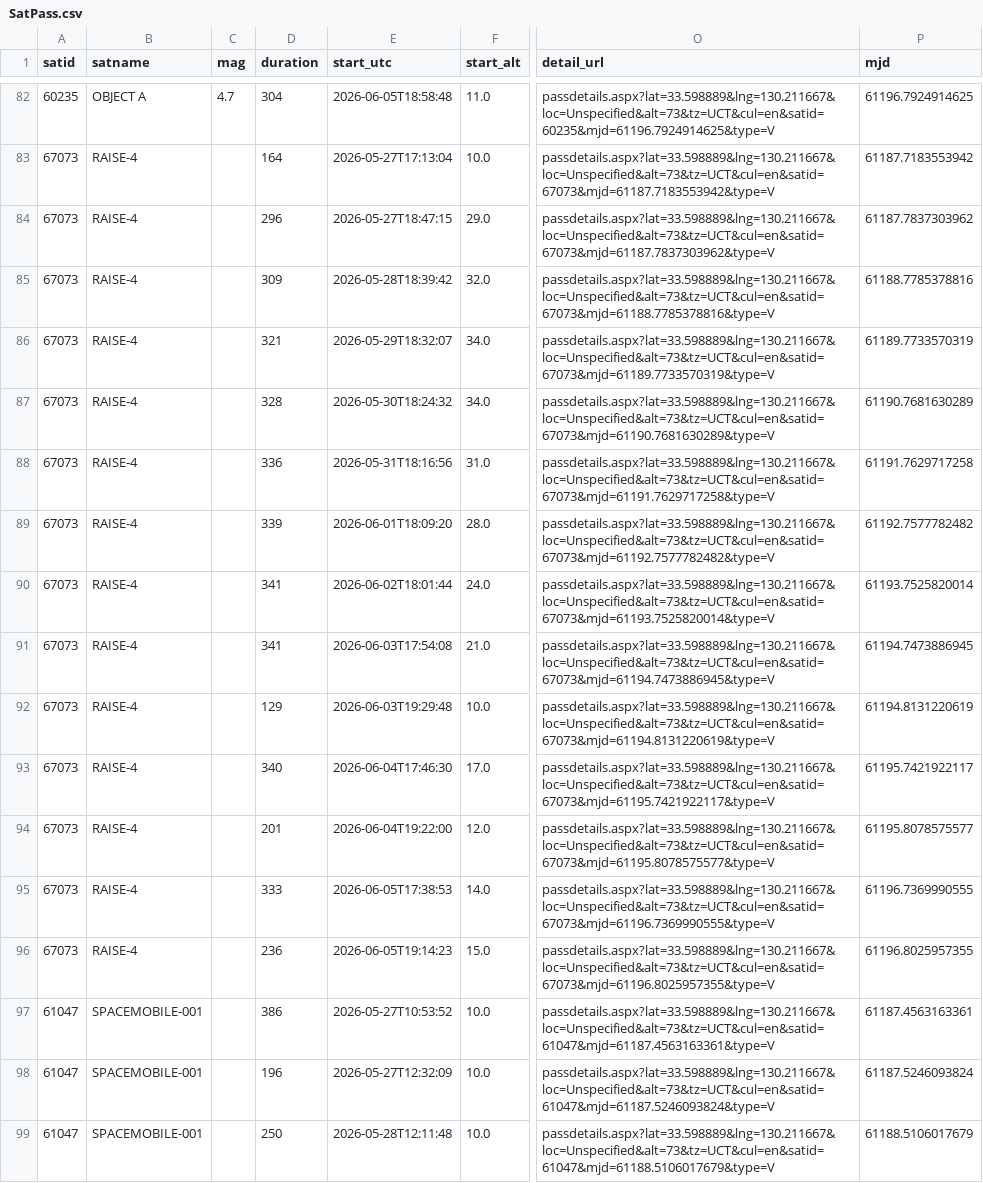
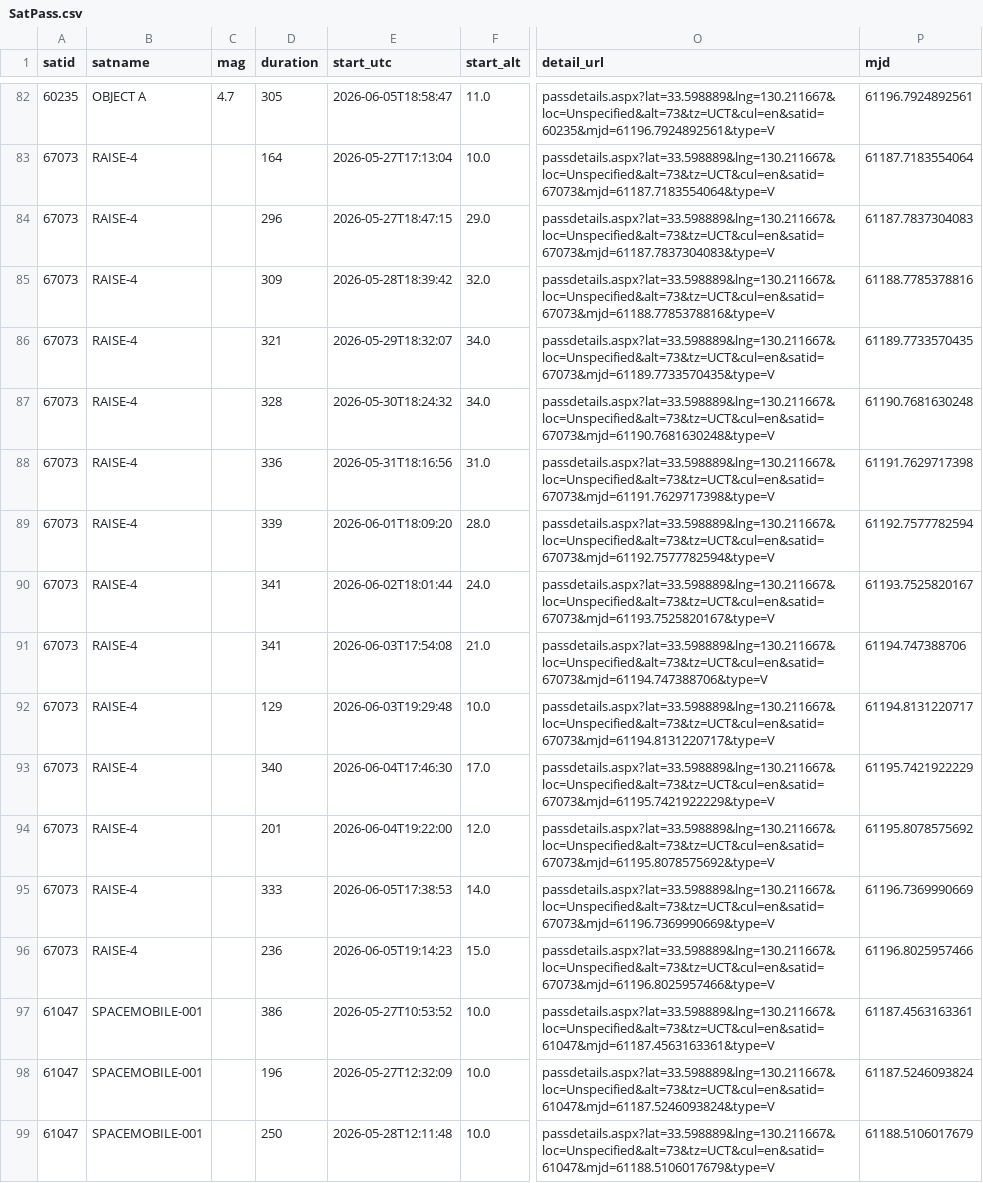
Before and after one commit to kiyo-astro/SSDL-SatPass-Notification, a CSV file: output/heavens-above/SatPass.csv, drawn as a sheet; only a part is shown, gaps mark what is left out; the diff covers the shown part only; the diff names each change by its address in the sheet, - before the commit and + after, or states it on an @@ line.

```diff
--- a/output/heavens-above/SatPass.csv
+++ b/output/heavens-above/SatPass.csv
-D82 (duration): 304
+D82 (duration): 305
-E82 (start_utc): 2026-06-05T18:58:48
+E82 (start_utc): 2026-06-05T18:58:47
-O82 (detail_url): passdetails.aspx?lat=33.598889&lng=130.211667&loc=Unspecified&alt=73&tz=UCT&cul=en&satid=60235&mjd=61196.7924914625&type=V
+O82 (detail_url): passdetails.aspx?lat=33.598889&lng=130.211667&loc=Unspecified&alt=73&tz=UCT&cul=en&satid=60235&mjd=61196.7924892561&type=V
-P82 (mjd): 61196.7924914625
+P82 (mjd): 61196.7924892561
-O83 (detail_url): passdetails.aspx?lat=33.598889&lng=130.211667&loc=Unspecified&alt=73&tz=UCT&cul=en&satid=67073&mjd=61187.7183553942&type=V
+O83 (detail_url): passdetails.aspx?lat=33.598889&lng=130.211667&loc=Unspecified&alt=73&tz=UCT&cul=en&satid=67073&mjd=61187.7183554064&type=V
-P83 (mjd): 61187.7183553942
+P83 (mjd): 61187.7183554064
-O84 (detail_url): passdetails.aspx?lat=33.598889&lng=130.211667&loc=Unspecified&alt=73&tz=UCT&cul=en&satid=67073&mjd=61187.7837303962&type=V
+O84 (detail_url): passdetails.aspx?lat=33.598889&lng=130.211667&loc=Unspecified&alt=73&tz=UCT&cul=en&satid=67073&mjd=61187.7837304083&type=V
-P84 (mjd): 61187.7837303962
+P84 (mjd): 61187.7837304083
-O86 (detail_url): passdetails.aspx?lat=33.598889&lng=130.211667&loc=Unspecified&alt=73&tz=UCT&cul=en&satid=67073&mjd=61189.7733570319&type=V
+O86 (detail_url): passdetails.aspx?lat=33.598889&lng=130.211667&loc=Unspecified&alt=73&tz=UCT&cul=en&satid=67073&mjd=61189.7733570435&type=V
-P86 (mjd): 61189.7733570319
+P86 (mjd): 61189.7733570435
-O87 (detail_url): passdetails.aspx?lat=33.598889&lng=130.211667&loc=Unspecified&alt=73&tz=UCT&cul=en&satid=67073&mjd=61190.7681630289&type=V
+O87 (detail_url): passdetails.aspx?lat=33.598889&lng=130.211667&loc=Unspecified&alt=73&tz=UCT&cul=en&satid=67073&mjd=61190.7681630248&type=V
-P87 (mjd): 61190.7681630289
+P87 (mjd): 61190.7681630248
-O88 (detail_url): passdetails.aspx?lat=33.598889&lng=130.211667&loc=Unspecified&alt=73&tz=UCT&cul=en&satid=67073&mjd=61191.7629717258&type=V
+O88 (detail_url): passdetails.aspx?lat=33.598889&lng=130.211667&loc=Unspecified&alt=73&tz=UCT&cul=en&satid=67073&mjd=61191.7629717398&type=V
-P88 (mjd): 61191.7629717258
+P88 (mjd): 61191.7629717398
-O89 (detail_url): passdetails.aspx?lat=33.598889&lng=130.211667&loc=Unspecified&alt=73&tz=UCT&cul=en&satid=67073&mjd=61192.7577782482&type=V
+O89 (detail_url): passdetails.aspx?lat=33.598889&lng=130.211667&loc=Unspecified&alt=73&tz=UCT&cul=en&satid=67073&mjd=61192.7577782594&type=V
-P89 (mjd): 61192.7577782482
+P89 (mjd): 61192.7577782594
-O90 (detail_url): passdetails.aspx?lat=33.598889&lng=130.211667&loc=Unspecified&alt=73&tz=UCT&cul=en&satid=67073&mjd=61193.7525820014&type=V
+O90 (detail_url): passdetails.aspx?lat=33.598889&lng=130.211667&loc=Unspecified&alt=73&tz=UCT&cul=en&satid=67073&mjd=61193.7525820167&type=V
-P90 (mjd): 61193.7525820014
+P90 (mjd): 61193.7525820167
-O91 (detail_url): passdetails.aspx?lat=33.598889&lng=130.211667&loc=Unspecified&alt=73&tz=UCT&cul=en&satid=67073&mjd=61194.7473886945&type=V
+O91 (detail_url): passdetails.aspx?lat=33.598889&lng=130.211667&loc=Unspecified&alt=73&tz=UCT&cul=en&satid=67073&mjd=61194.747388706&type=V
-P91 (mjd): 61194.7473886945
+P91 (mjd): 61194.747388706
-O92 (detail_url): passdetails.aspx?lat=33.598889&lng=130.211667&loc=Unspecified&alt=73&tz=UCT&cul=en&satid=67073&mjd=61194.8131220619&type=V
+O92 (detail_url): passdetails.aspx?lat=33.598889&lng=130.211667&loc=Unspecified&alt=73&tz=UCT&cul=en&satid=67073&mjd=61194.8131220717&type=V
-P92 (mjd): 61194.8131220619
+P92 (mjd): 61194.8131220717
-O93 (detail_url): passdetails.aspx?lat=33.598889&lng=130.211667&loc=Unspecified&alt=73&tz=UCT&cul=en&satid=67073&mjd=61195.7421922117&type=V
+O93 (detail_url): passdetails.aspx?lat=33.598889&lng=130.211667&loc=Unspecified&alt=73&tz=UCT&cul=en&satid=67073&mjd=61195.7421922229&type=V
-P93 (mjd): 61195.7421922117
+P93 (mjd): 61195.7421922229
-O94 (detail_url): passdetails.aspx?lat=33.598889&lng=130.211667&loc=Unspecified&alt=73&tz=UCT&cul=en&satid=67073&mjd=61195.8078575577&type=V
+O94 (detail_url): passdetails.aspx?lat=33.598889&lng=130.211667&loc=Unspecified&alt=73&tz=UCT&cul=en&satid=67073&mjd=61195.8078575692&type=V
-P94 (mjd): 61195.8078575577
+P94 (mjd): 61195.8078575692
-O95 (detail_url): passdetails.aspx?lat=33.598889&lng=130.211667&loc=Unspecified&alt=73&tz=UCT&cul=en&satid=67073&mjd=61196.7369990555&type=V
+O95 (detail_url): passdetails.aspx?lat=33.598889&lng=130.211667&loc=Unspecified&alt=73&tz=UCT&cul=en&satid=67073&mjd=61196.7369990669&type=V
-P95 (mjd): 61196.7369990555
+P95 (mjd): 61196.7369990669
-O96 (detail_url): passdetails.aspx?lat=33.598889&lng=130.211667&loc=Unspecified&alt=73&tz=UCT&cul=en&satid=67073&mjd=61196.8025957355&type=V
+O96 (detail_url): passdetails.aspx?lat=33.598889&lng=130.211667&loc=Unspecified&alt=73&tz=UCT&cul=en&satid=67073&mjd=61196.8025957466&type=V
-P96 (mjd): 61196.8025957355
+P96 (mjd): 61196.8025957466
```
Also changed, not shown: 82 edited cells elsewhere in this file, 2 other files.
